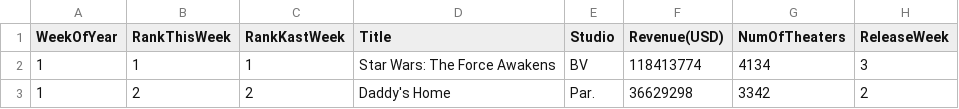
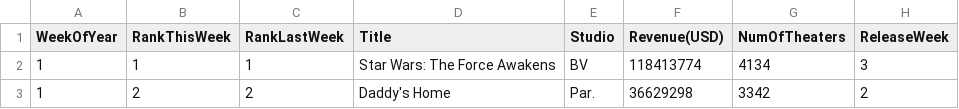
Before and after one commit to isaomatsunami/ExcelPeriodicTraining, a CSV file: data/BoxOffice2016.csv, drawn as a sheet; only a part is shown.

```diff
--- a/data/BoxOffice2016.csv
+++ b/data/BoxOffice2016.csv
@@ -1,2 +1,2 @@
-WeekOfYear,RankThisWeek,RankKastWeek,Title,Studio,Revenue(USD),NumOfTheaters,ReleaseWeek
+WeekOfYear,RankThisWeek,RankLastWeek,Title,Studio,Revenue(USD),NumOfTheaters,ReleaseWeek
 1,1,1,Star Wars: The Force Awakens,BV,118413774,4134,3
```
Also changed, not shown: data/moneyball2017.csv, 2 other files.
